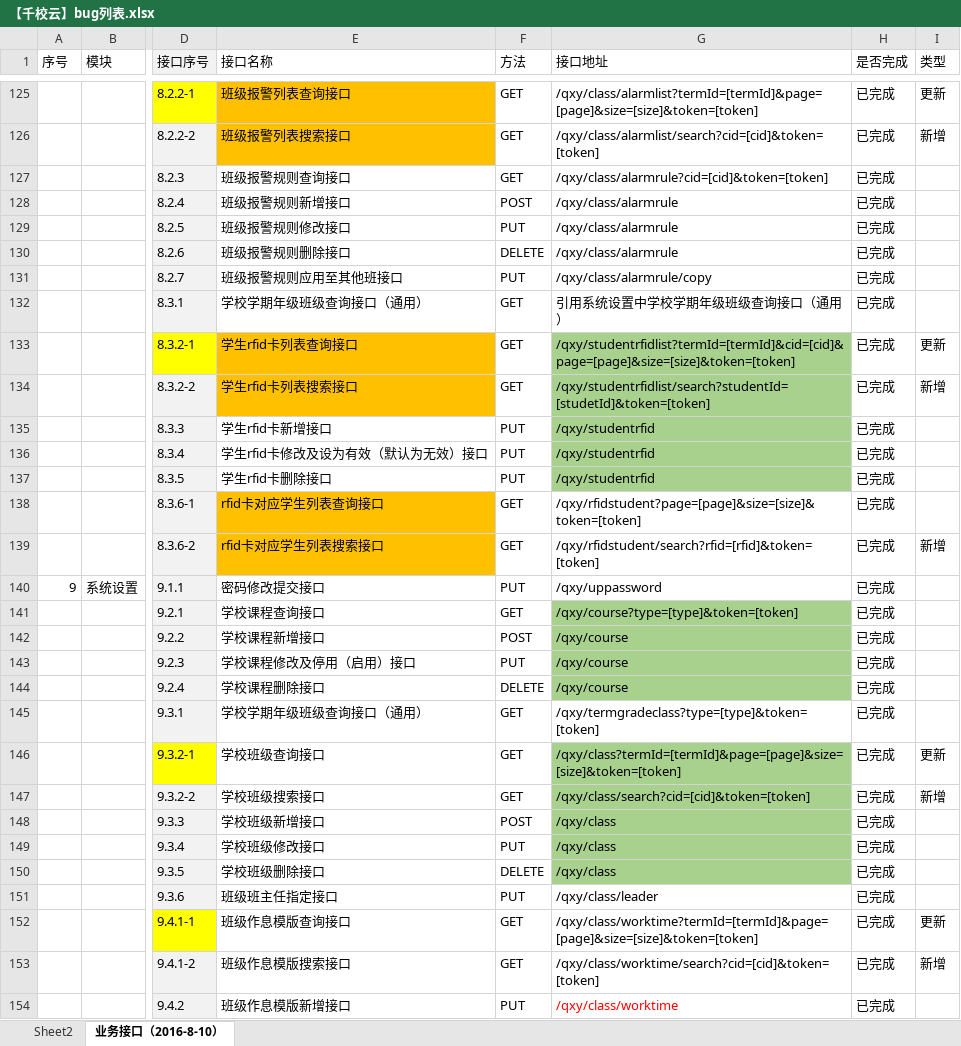
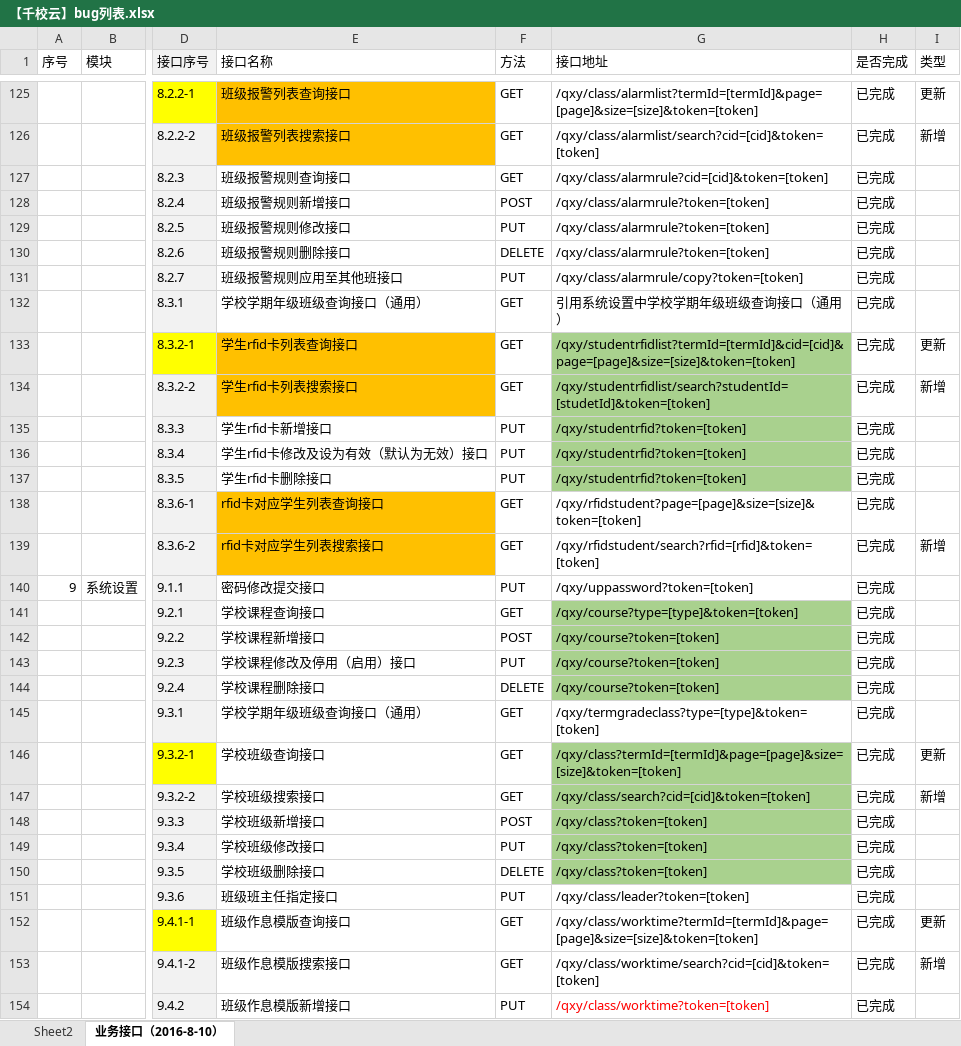
Before and after one commit to cnsuhao/ishome-taocode, an Excel workbook: biz/MC-MSC-Web/qxy接口定义文档2016-8-8/【千校云】bug列表.xlsx, sheet 业务接口（2016-8-10）, drawn as a sheet; only a part is shown, gaps mark what is left out; values as stored, in another font and other column widths than the file's, no borders; conditional formats not drawn; the diff covers the shown part only; the diff names each change by its address in the sheet, - before the commit and + after, or states it on an @@ line.

Commit message:
文档更新：token调整至url中

```diff
--- a/biz/MC-MSC-Web/qxy接口定义文档2016-8-8/【千校云】bug列表.xlsx (sheet 业务接口（2016-8-10）)
+++ b/biz/MC-MSC-Web/qxy接口定义文档2016-8-8/【千校云】bug列表.xlsx (sheet 业务接口（2016-8-10）)
-G128:G130 (接口地址): /qxy/class/alarmrule
+G128:G130 (接口地址): /qxy/class/alarmrule?token=[token]
-G131 (接口地址): /qxy/class/alarmrule/copy
+G131 (接口地址): /qxy/class/alarmrule/copy?token=[token]
-G135:G137 (接口地址): /qxy/studentrfid
+G135:G137 (接口地址): /qxy/studentrfid?token=[token]
-G140 (接口地址): /qxy/uppassword
+G140 (接口地址): /qxy/uppassword?token=[token]
-G142:G144 (接口地址): /qxy/course
+G142:G144 (接口地址): /qxy/course?token=[token]
-G148:G150 (接口地址): /qxy/class
+G148:G150 (接口地址): /qxy/class?token=[token]
-G151 (接口地址): /qxy/class/leader
+G151 (接口地址): /qxy/class/leader?token=[token]
-G154 (接口地址): /qxy/class/worktime
+G154 (接口地址): /qxy/class/worktime?token=[token]
```
Also changed, not shown: 78 edited cells elsewhere in this sheet, charts or pictures, 9 other files.
